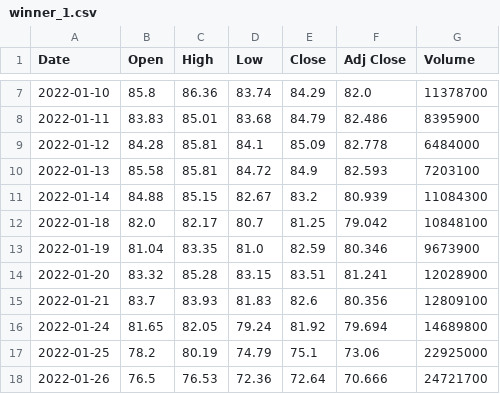
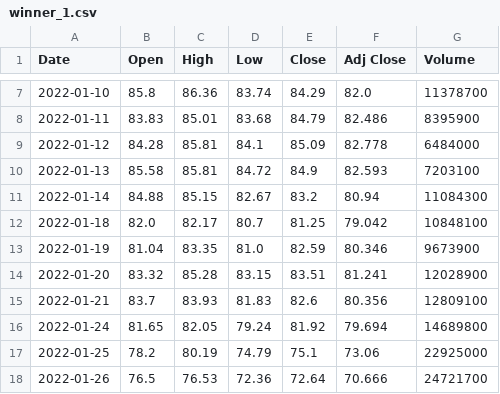
Before and after one commit to qd2d/winners, a CSV file: winner_1.csv, drawn as a sheet; only a part is shown, gaps mark what is left out.

Commit message:
committing files

```diff
--- a/winner_1.csv
+++ b/winner_1.csv
@@ -10,3 +10,3 @@ Date,Open,High,Low,Close,Adj Close,Volume
 2022-01-13,85.58,85.81,84.72,84.9,82.593,7203100
-2022-01-14,84.88,85.15,82.67,83.2,80.939,11084300
+2022-01-14,84.88,85.15,82.67,83.2,80.94,11084300
 2022-01-18,82.0,82.17,80.7,81.25,79.042,10848100
```
